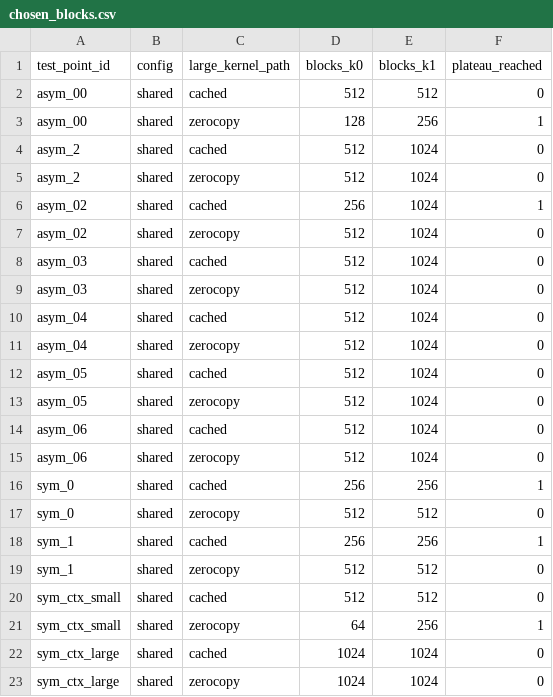
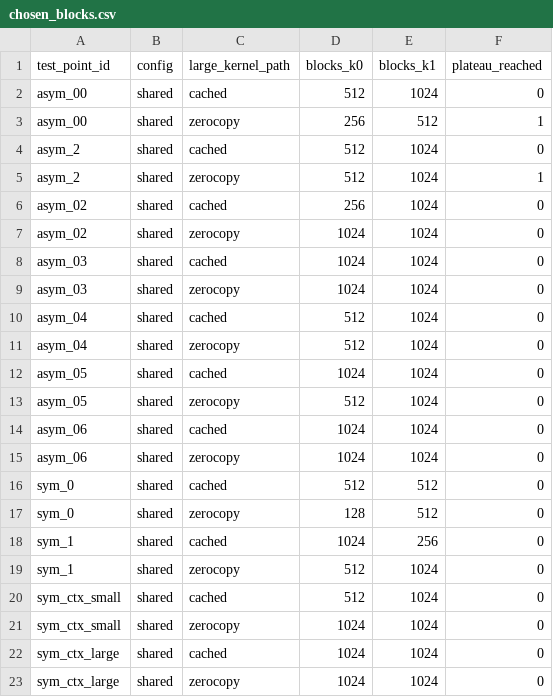
Before and after one commit to chanhwi-s/memory_in_tegra, a CSV file: experiments/04_zero_copy/results/chosen_blocks.csv, drawn as a sheet.

```diff
--- a/experiments/04_zero_copy/results/chosen_blocks.csv
+++ b/experiments/04_zero_copy/results/chosen_blocks.csv
@@ -1,22 +1,22 @@
 test_point_id,config,large_kernel_path,blocks_k0,blocks_k1,plateau_reached
-asym_00,shared,cached,512,512,0
-asym_00,shared,zerocopy,128,256,1
+asym_00,shared,cached,512,1024,0
+asym_00,shared,zerocopy,256,512,1
 asym_2,shared,cached,512,1024,0
-asym_2,shared,zerocopy,512,1024,0
-asym_02,shared,cached,256,1024,1
-asym_02,shared,zerocopy,512,1024,0
-asym_03,shared,cached,512,1024,0
-asym_03,shared,zerocopy,512,1024,0
+asym_2,shared,zerocopy,512,1024,1
+asym_02,shared,cached,256,1024,0
+asym_02,shared,zerocopy,1024,1024,0
+asym_03,shared,cached,1024,1024,0
+asym_03,shared,zerocopy,1024,1024,0
 asym_04,shared,cached,512,1024,0
 asym_04,shared,zerocopy,512,1024,0
-asym_05,shared,cached,512,1024,0
+asym_05,shared,cached,1024,1024,0
 asym_05,shared,zerocopy,512,1024,0
-asym_06,shared,cached,512,1024,0
-asym_06,shared,zerocopy,512,1024,0
-sym_0,shared,cached,256,256,1
-sym_0,shared,zerocopy,512,512,0
-sym_1,shared,cached,256,256,1
-sym_1,shared,zerocopy,512,512,0
-sym_ctx_small,shared,cached,512,512,0
-sym_ctx_small,shared,zerocopy,64,256,1
+asym_06,shared,cached,1024,1024,0
+asym_06,shared,zerocopy,1024,1024,0
+sym_0,shared,cached,512,512,0
+sym_0,shared,zerocopy,128,512,0
+sym_1,shared,cached,1024,256,0
+sym_1,shared,zerocopy,512,1024,0
+sym_ctx_small,shared,cached,512,1024,0
+sym_ctx_small,shared,zerocopy,1024,1024,0
 sym_ctx_large,shared,cached,1024,1024,0
```
Also changed, not shown: experiments/02_two_kernel_size/results/phase2_config.csv, experiments/02_two_kernel_size/results/phase2_reuse_results.csv, 49 other files.
